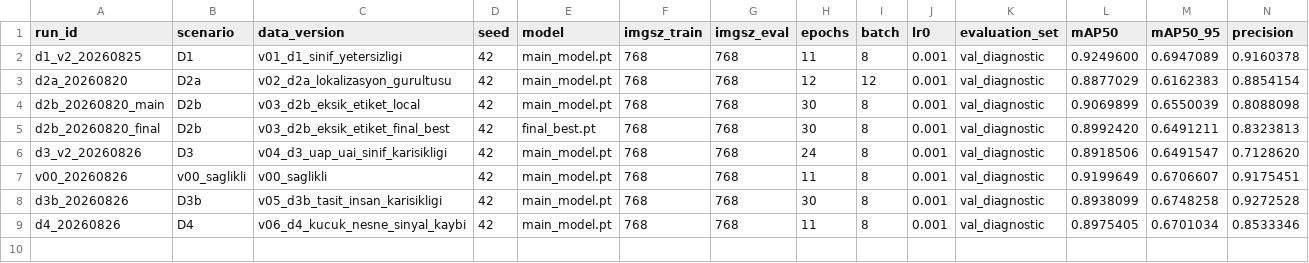
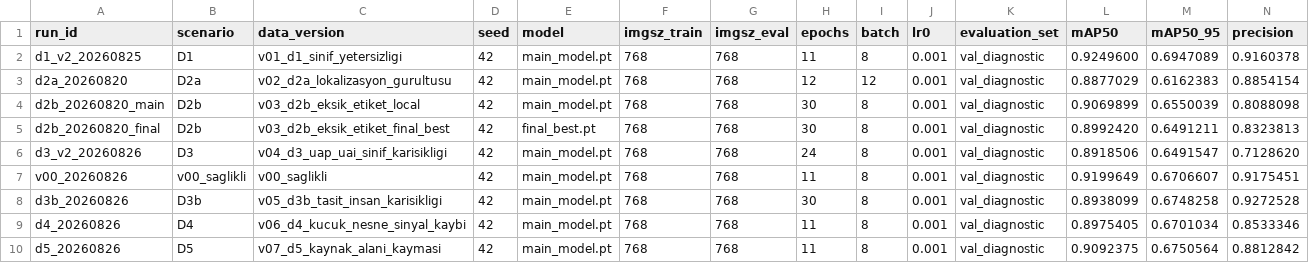
Before and after one commit to pnarkz/teshis_llm, a CSV file: results.csv, drawn as a sheet; only a part is shown; rows hold the shown columns only; the diff names each change by its address in the sheet, - before the commit and + after, or states it on an @@ line.

```diff
--- a/results.csv
+++ b/results.csv
+row 10: d5_20260826 | D5 | v07_d5_kaynak_alani_kaymasi | 42 | main_model.pt | 768 | 768 | 11 | 8 | 0.001 | val_diagnostic | 0.9092375 | 0.6750564 | 0.8812842
```
Also changed, not shown: 9 other files.
